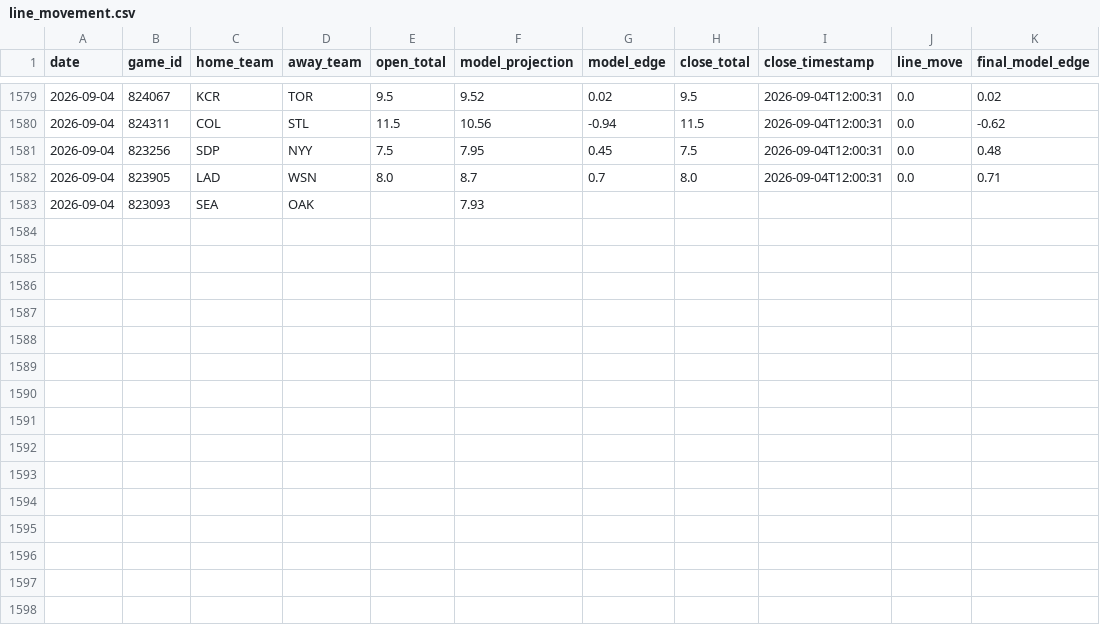
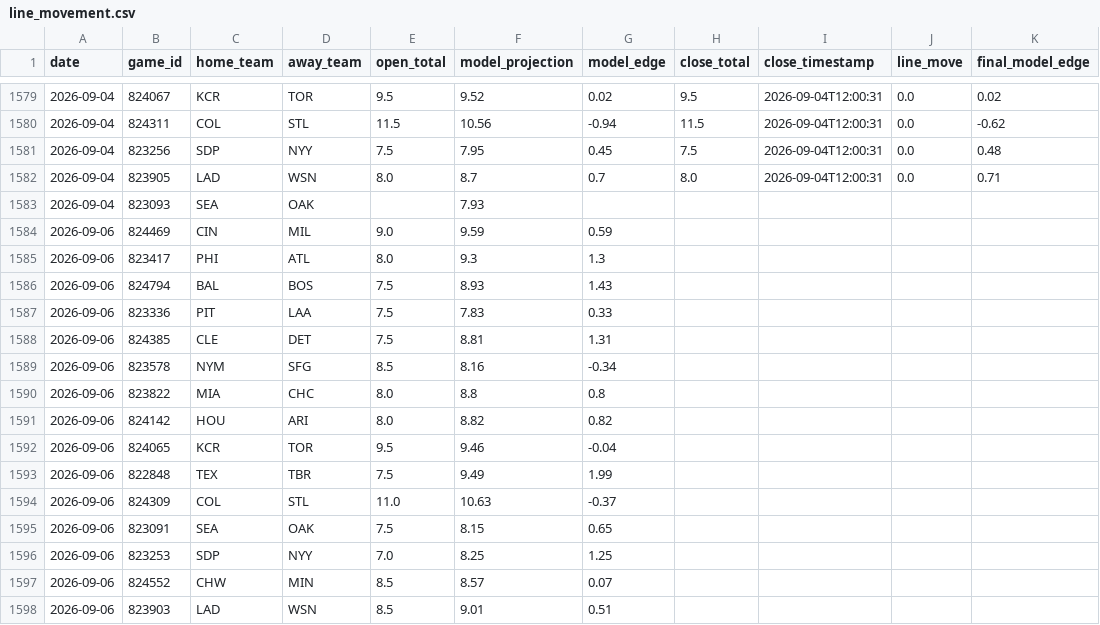
Before and after one commit to jwallace115/mlb-model, a CSV file: data/line_movement.csv, drawn as a sheet; only a part is shown, gaps mark what is left out.

```diff
--- a/data/line_movement.csv
+++ b/data/line_movement.csv
@@ -1583 +1583,16 @@ date,game_id,home_team,away_team,open_total,model_projection,model_edge,close_to
 2026-09-04,823093,SEA,OAK,,7.93,,,,,
+2026-09-06,824469,CIN,MIL,9.0,9.59,0.59,,,,
+2026-09-06,823417,PHI,ATL,8.0,9.3,1.3,,,,
+2026-09-06,824794,BAL,BOS,7.5,8.93,1.43,,,,
+2026-09-06,823336,PIT,LAA,7.5,7.83,0.33,,,,
+2026-09-06,824385,CLE,DET,7.5,8.81,1.31,,,,
+2026-09-06,823578,NYM,SFG,8.5,8.16,-0.34,,,,
+2026-09-06,823822,MIA,CHC,8.0,8.8,0.8,,,,
+2026-09-06,824142,HOU,ARI,8.0,8.82,0.82,,,,
+2026-09-06,824065,KCR,TOR,9.5,9.46,-0.04,,,,
+2026-09-06,822848,TEX,TBR,7.5,9.49,1.99,,,,
+2026-09-06,824309,COL,STL,11.0,10.63,-0.37,,,,
+2026-09-06,823091,SEA,OAK,7.5,8.15,0.65,,,,
+2026-09-06,823253,SDP,NYY,7.0,8.25,1.25,,,,
+2026-09-06,824552,CHW,MIN,8.5,8.57,0.07,,,,
+2026-09-06,823903,LAD,WSN,8.5,9.01,0.51,,,,
```
Also changed, not shown: 15 other files.
